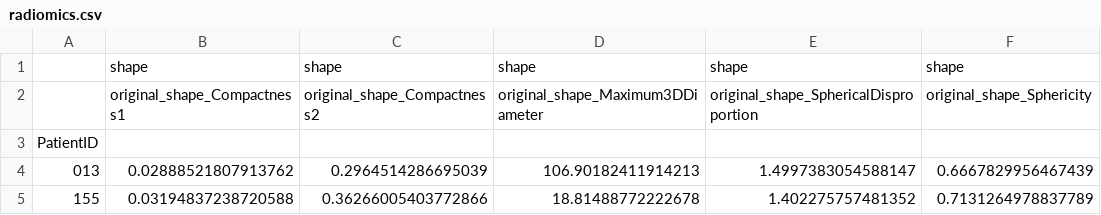
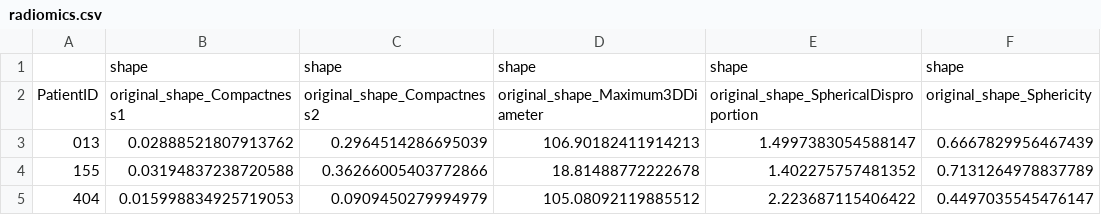
Before and after one commit to PierrePinson/ML-challenge-Owkin, a CSV file: x_test/features/radiomics.csv, drawn as a sheet; only a part is shown; the shorter side is filled out with more unchanged rows; rows hold the shown columns only; the diff names each change by its address in the sheet, - before the commit and + after, or states it on an @@ line.

Commit message:
change radiomics.csv

```diff
--- a/x_test/features/radiomics.csv
+++ b/x_test/features/radiomics.csv
-A2: (empty)
+A2: PatientID
-row 3: PatientID
```
